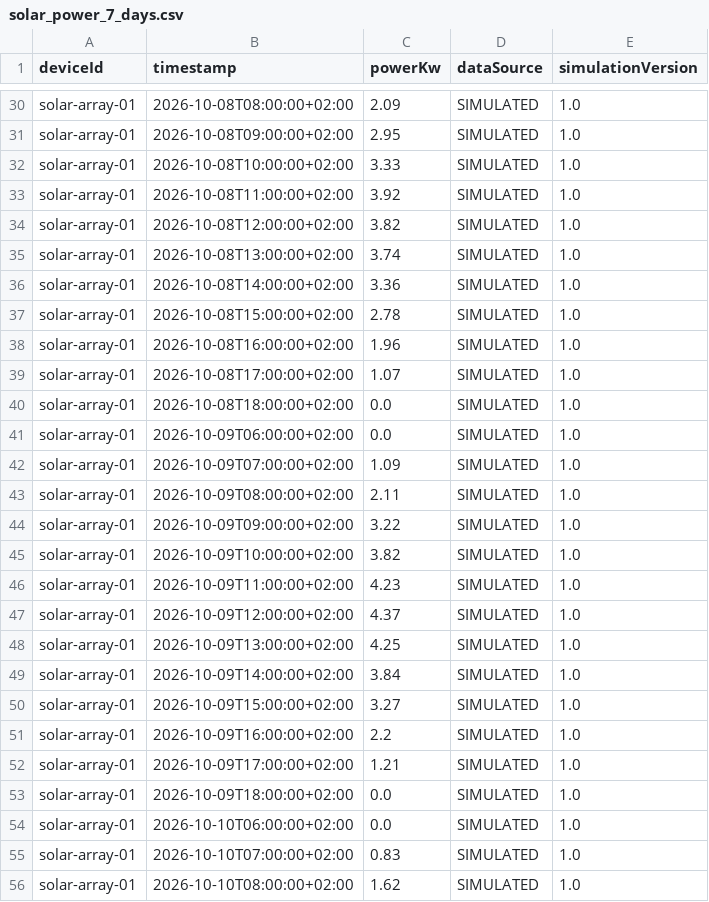
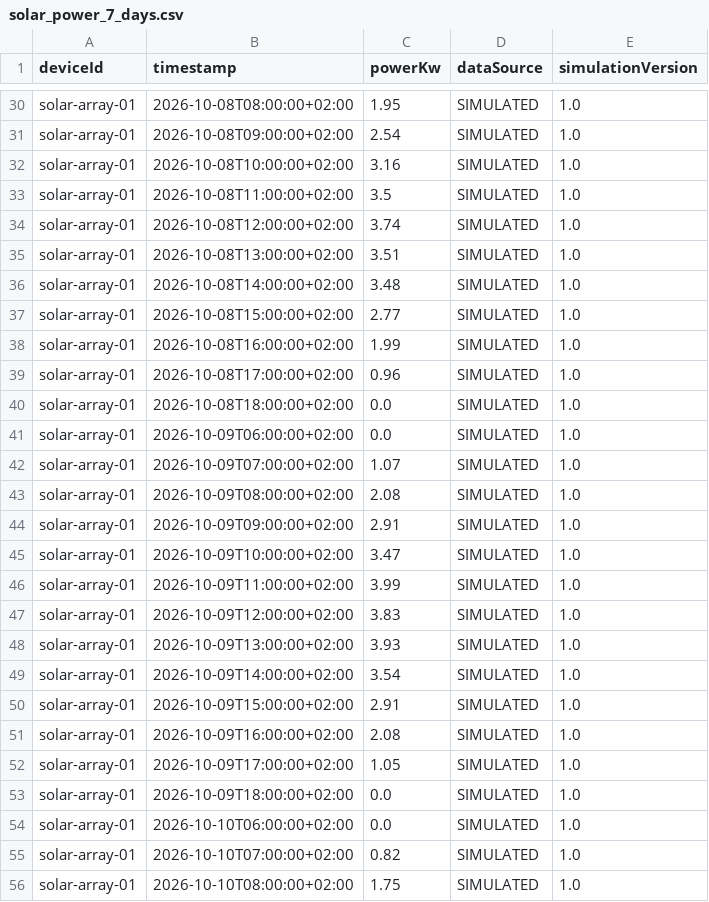
Before and after one commit to PineZero-oss/ApplicationLayerSoftwareFramework, a CSV file: data/solar_power_7_days.csv, drawn as a sheet; only a part is shown, gaps mark what is left out; the diff covers the shown part only; the diff names each change by its address in the sheet, - before the commit and + after, or states it on an @@ line.

```diff
--- a/data/solar_power_7_days.csv
+++ b/data/solar_power_7_days.csv
-C30 (powerKw): 2.09
+C30 (powerKw): 1.95
-C31 (powerKw): 2.95
+C31 (powerKw): 2.54
-C32 (powerKw): 3.33
+C32 (powerKw): 3.16
-C33 (powerKw): 3.92
+C33 (powerKw): 3.5
-C34 (powerKw): 3.82
+C34 (powerKw): 3.74
-C35 (powerKw): 3.74
+C35 (powerKw): 3.51
-C36 (powerKw): 3.36
+C36 (powerKw): 3.48
-C37 (powerKw): 2.78
+C37 (powerKw): 2.77
-C38 (powerKw): 1.96
+C38 (powerKw): 1.99
-C39 (powerKw): 1.07
+C39 (powerKw): 0.96
-C42 (powerKw): 1.09
+C42 (powerKw): 1.07
-C43 (powerKw): 2.11
+C43 (powerKw): 2.08
-C44 (powerKw): 3.22
+C44 (powerKw): 2.91
-C45 (powerKw): 3.82
+C45 (powerKw): 3.47
-C46 (powerKw): 4.23
+C46 (powerKw): 3.99
-C47 (powerKw): 4.37
+C47 (powerKw): 3.83
-C48 (powerKw): 4.25
+C48 (powerKw): 3.93
-C49 (powerKw): 3.84
+C49 (powerKw): 3.54
-C50 (powerKw): 3.27
+C50 (powerKw): 2.91
-C51 (powerKw): 2.2
+C51 (powerKw): 2.08
-C52 (powerKw): 1.21
+C52 (powerKw): 1.05
-C55 (powerKw): 0.83
+C55 (powerKw): 0.82
-C56 (powerKw): 1.62
+C56 (powerKw): 1.75
```
Also changed, not shown: 52 edited cells elsewhere in this file, 4 other files.
